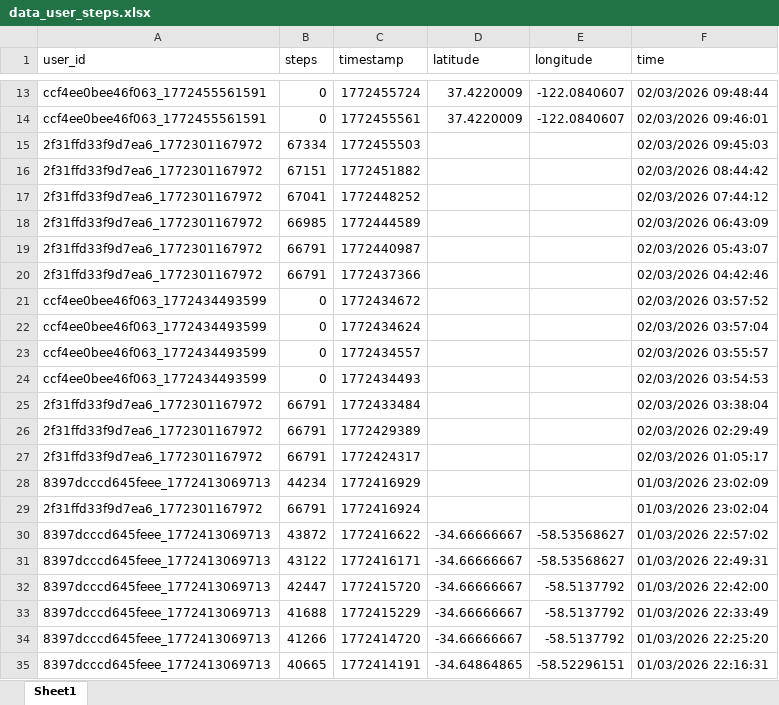
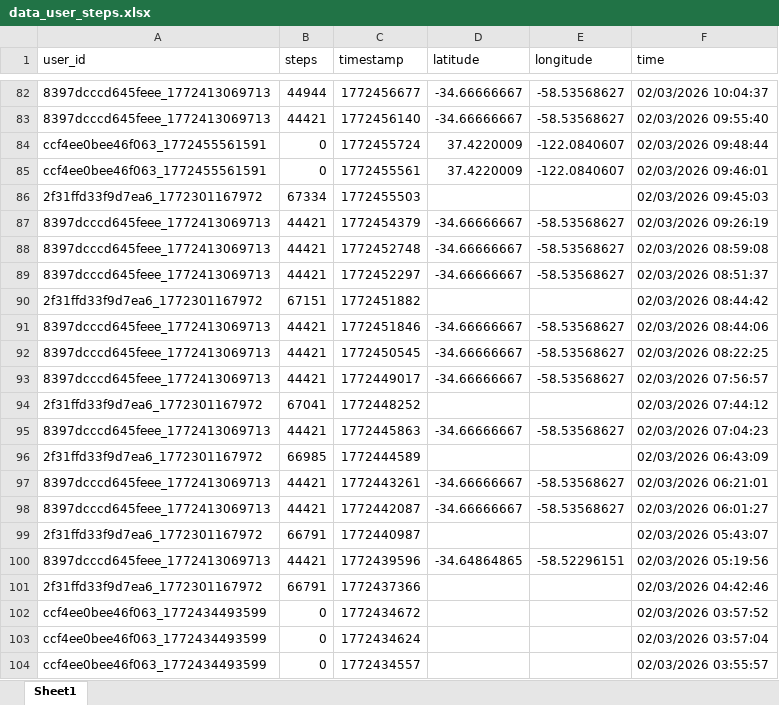
Before and after one commit to lucasbaezmiranda/fitness-cat-backend, an Excel workbook: notebooks/data_user_steps.xlsx, sheet Sheet1, drawn as a sheet; only a part is shown, gaps mark what is left out; the shorter side is filled out with more unchanged rows; values as stored, in another font and other column widths than the file's, no borders; the diff covers the shown part only; the diff names each change by its address in the sheet, - before the commit and + after, or states it on an @@ line.

Commit message:
corrida tabla nueva

```diff
--- a/notebooks/data_user_steps.xlsx (sheet Sheet1)
+++ b/notebooks/data_user_steps.xlsx (sheet Sheet1)
+row 82: 8397dcccd645feee_1772413069713 | 44944 | 1772456677 | -34.66666667 | -58.53568627 | 02/03/2026 10:04:37
+row 83: 8397dcccd645feee_1772413069713 | 44421 | 1772456140 | -34.66666667 | -58.53568627 | 02/03/2026 09:55:40
+row 87: 8397dcccd645feee_1772413069713 | 44421 | 1772454379 | -34.66666667 | -58.53568627 | 02/03/2026 09:26:19
+row 88: 8397dcccd645feee_1772413069713 | 44421 | 1772452748 | -34.66666667 | -58.53568627 | 02/03/2026 08:59:08
+row 89: 8397dcccd645feee_1772413069713 | 44421 | 1772452297 | -34.66666667 | -58.53568627 | 02/03/2026 08:51:37
+row 91: 8397dcccd645feee_1772413069713 | 44421 | 1772451846 | -34.66666667 | -58.53568627 | 02/03/2026 08:44:06
+row 92: 8397dcccd645feee_1772413069713 | 44421 | 1772450545 | -34.66666667 | -58.53568627 | 02/03/2026 08:22:25
+row 93: 8397dcccd645feee_1772413069713 | 44421 | 1772449017 | -34.66666667 | -58.53568627 | 02/03/2026 07:56:57
+row 95: 8397dcccd645feee_1772413069713 | 44421 | 1772445863 | -34.66666667 | -58.53568627 | 02/03/2026 07:04:23
+row 97: 8397dcccd645feee_1772413069713 | 44421 | 1772443261 | -34.66666667 | -58.53568627 | 02/03/2026 06:21:01
+row 98: 8397dcccd645feee_1772413069713 | 44421 | 1772442087 | -34.66666667 | -58.53568627 | 02/03/2026 06:01:27
+row 100: 8397dcccd645feee_1772413069713 | 44421 | 1772439596 | -34.64864865 | -58.52296151 | 02/03/2026 05:19:56
```
Also changed, not shown: 85 added rows and 500 moved rows elsewhere in this sheet.
